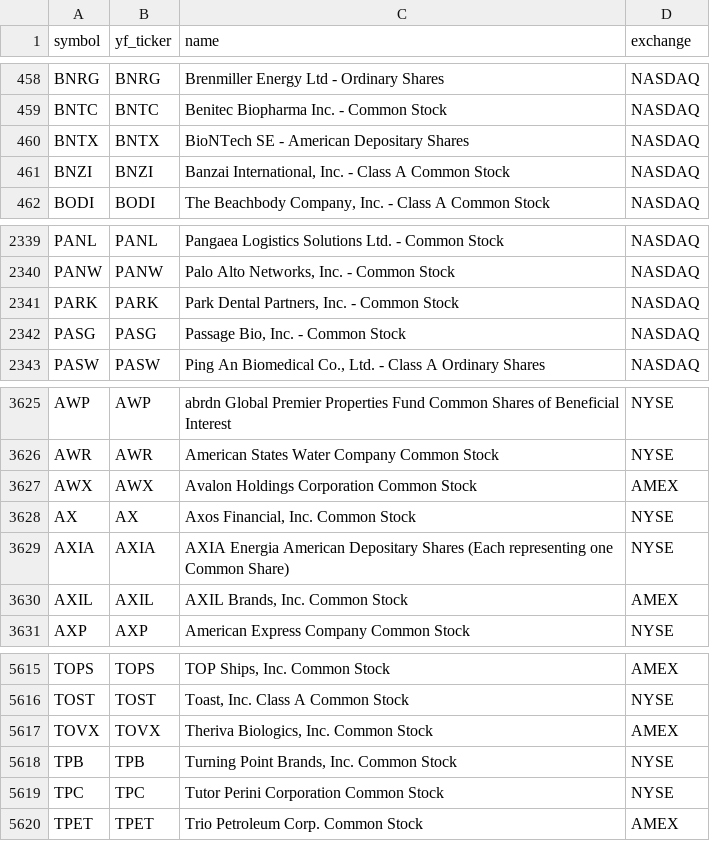
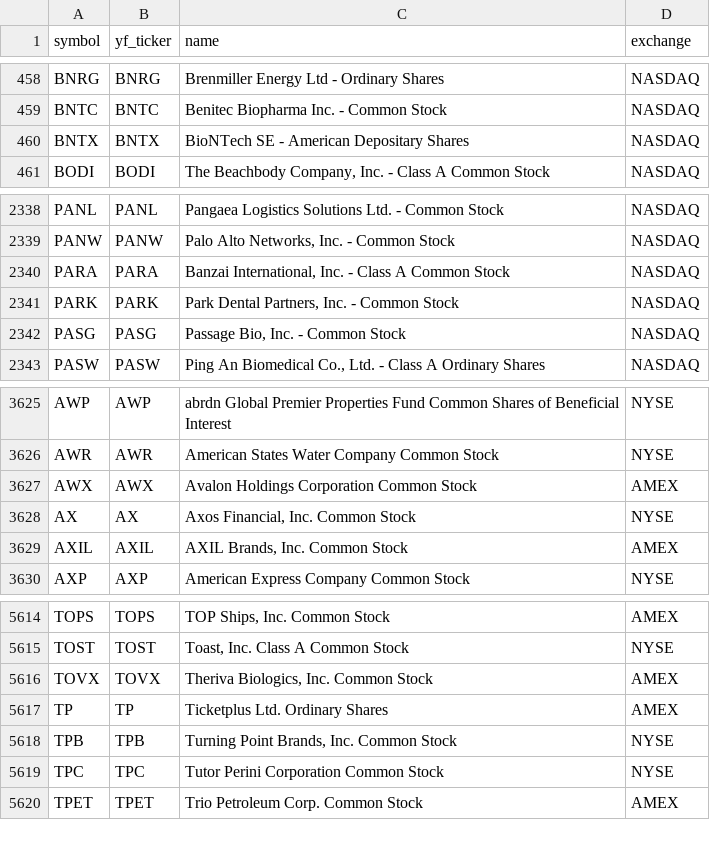
Before and after one commit to Aditya100704/nse-bse-momentum-scanner, a CSV file: data/universe_us.csv, drawn as a sheet; only a part is shown, gaps mark what is left out; removed rows and columns are numbered as before the commit, all else as after; the diff names each change by its address in the sheet, - before the commit and + after, or states it on an @@ line.

```diff
--- a/data/universe_us.csv
+++ b/data/universe_us.csv
-row 461: BNZI | BNZI | Banzai International, Inc. - Class A Common Stock | NASDAQ
+row 2340: PARA | PARA | Banzai International, Inc. - Class A Common Stock | NASDAQ
-row 3629: AXIA | AXIA | AXIA Energia American Depositary Shares (Each representing one Common Share) | NYSE
+row 5617: TP | TP | Ticketplus Ltd. Ordinary Shares | AMEX
```
Also changed, not shown: data/scanner_output.csv, data/scanner_output_us.csv, 7 other files.
